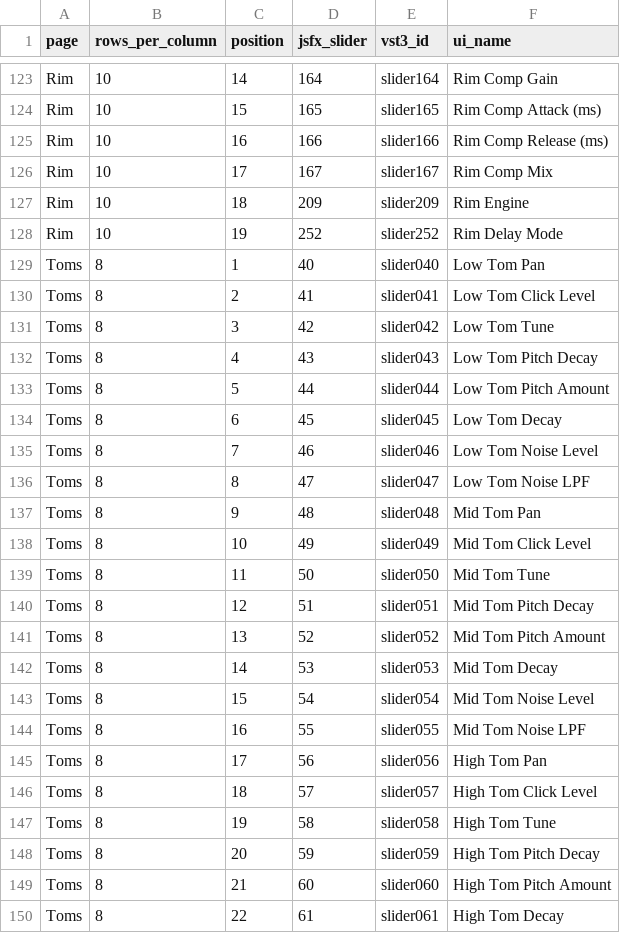
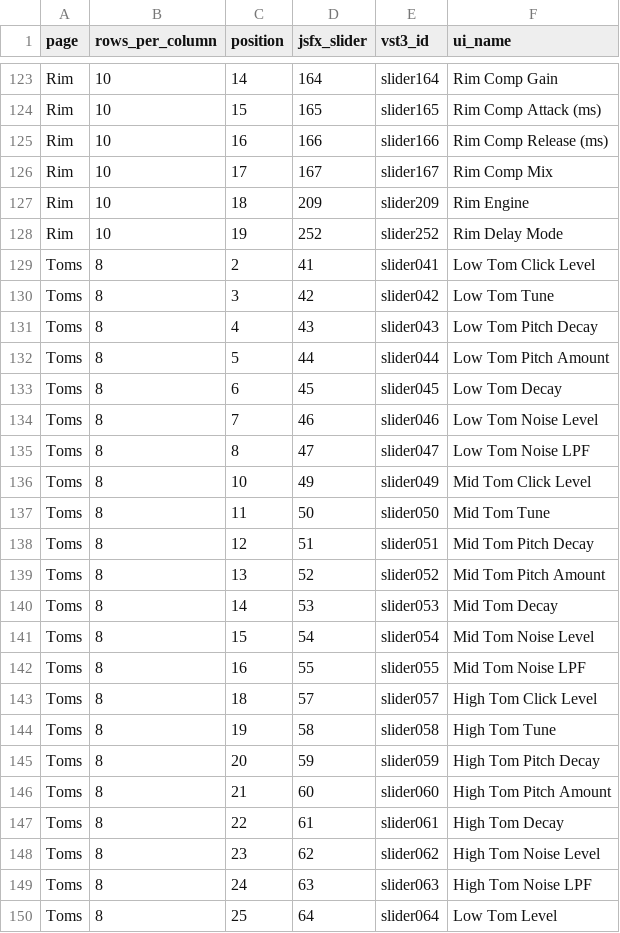
Before and after one commit to Lo-lo78/LR-608, a CSV file: Documentation/page-map.csv, drawn as a sheet; only a part is shown, gaps mark what is left out; the shorter side is filled out with more unchanged rows.

```diff
--- a/Documentation/page-map.csv
+++ b/Documentation/page-map.csv
@@ -128,3 +128,2 @@ Rim,10,18,209,slider209,Rim Engine
 Rim,10,19,252,slider252,Rim Delay Mode
-Toms,8,1,40,slider040,Low Tom Pan
 Toms,8,2,41,slider041,Low Tom Click Level
@@ -136,3 +135,2 @@ Toms,8,7,46,slider046,Low Tom Noise Level
 Toms,8,8,47,slider047,Low Tom Noise LPF
-Toms,8,9,48,slider048,Mid Tom Pan
 Toms,8,10,49,slider049,Mid Tom Click Level
@@ -144,3 +142,2 @@ Toms,8,15,54,slider054,Mid Tom Noise Level
 Toms,8,16,55,slider055,Mid Tom Noise LPF
-Toms,8,17,56,slider056,High Tom Pan
 Toms,8,18,57,slider057,High Tom Click Level
```
Also changed, not shown: 1 other file.
